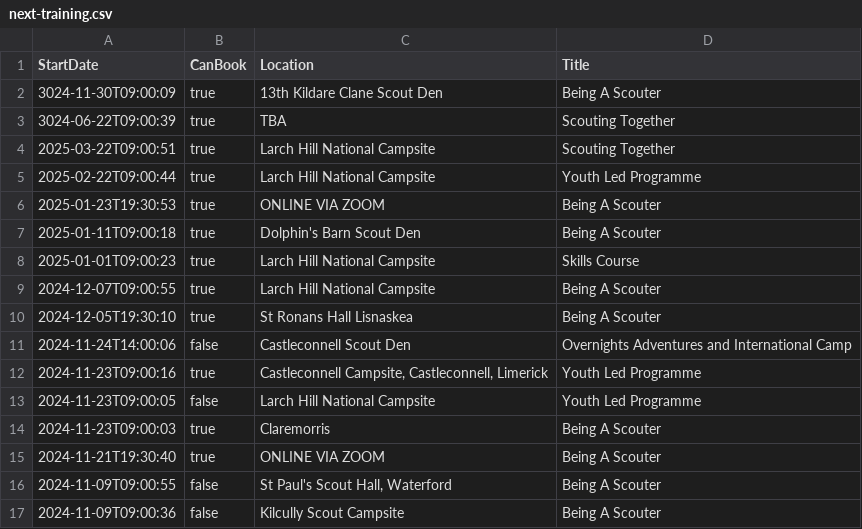
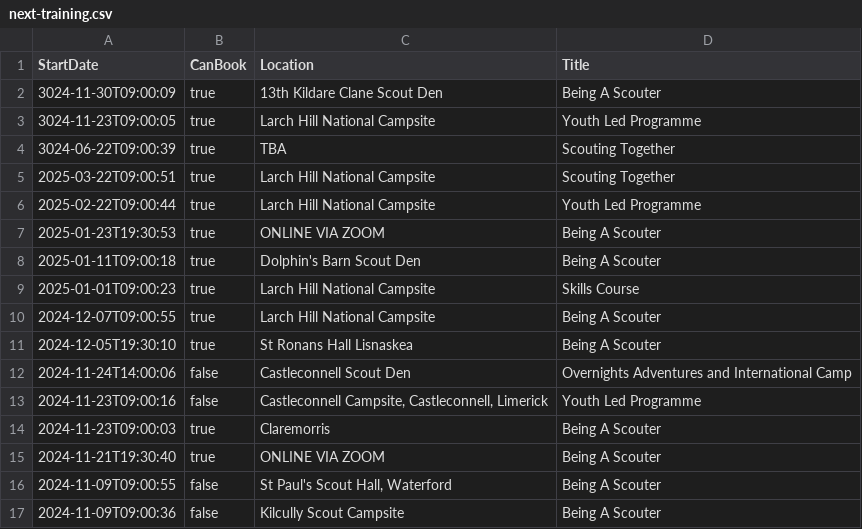
Before and after one commit to markmc/scouts-ie-training-schedule, a CSV file: next-training.csv, drawn as a sheet; only a part is shown.

```diff
--- a/next-training.csv
+++ b/next-training.csv
@@ -2,2 +2,3 @@ StartDate,CanBook,Location,Title
 "3024-11-30T09:00:09",true,"13th Kildare Clane Scout Den","Being A Scouter"
+"3024-11-23T09:00:05",true,"Larch Hill National Campsite","Youth Led Programme"
 "3024-06-22T09:00:39",true,"TBA","Scouting Together"
@@ -11,4 +12,3 @@ StartDate,CanBook,Location,Title
 "2024-11-24T14:00:06",false,"Castleconnell Scout Den","Overnights Adventures and International Camp"
-"2024-11-23T09:00:16",true,"Castleconnell Campsite, Castleconnell, Limerick","Youth Led Programme"
-"2024-11-23T09:00:05",false,"Larch Hill National Campsite","Youth Led Programme"
+"2024-11-23T09:00:16",false,"Castleconnell Campsite, Castleconnell, Limerick","Youth Led Programme"
 "2024-11-23T09:00:03",true,"Claremorris","Being A Scouter"
```
Also changed, not shown: next-activity.csv, 2 other files.
